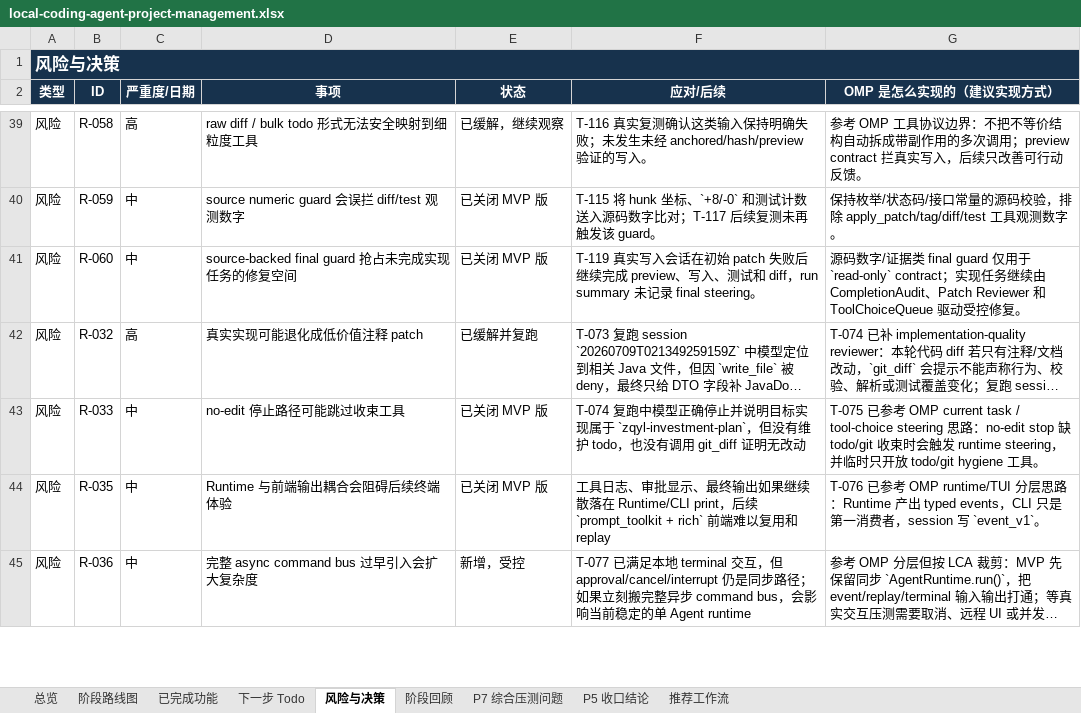
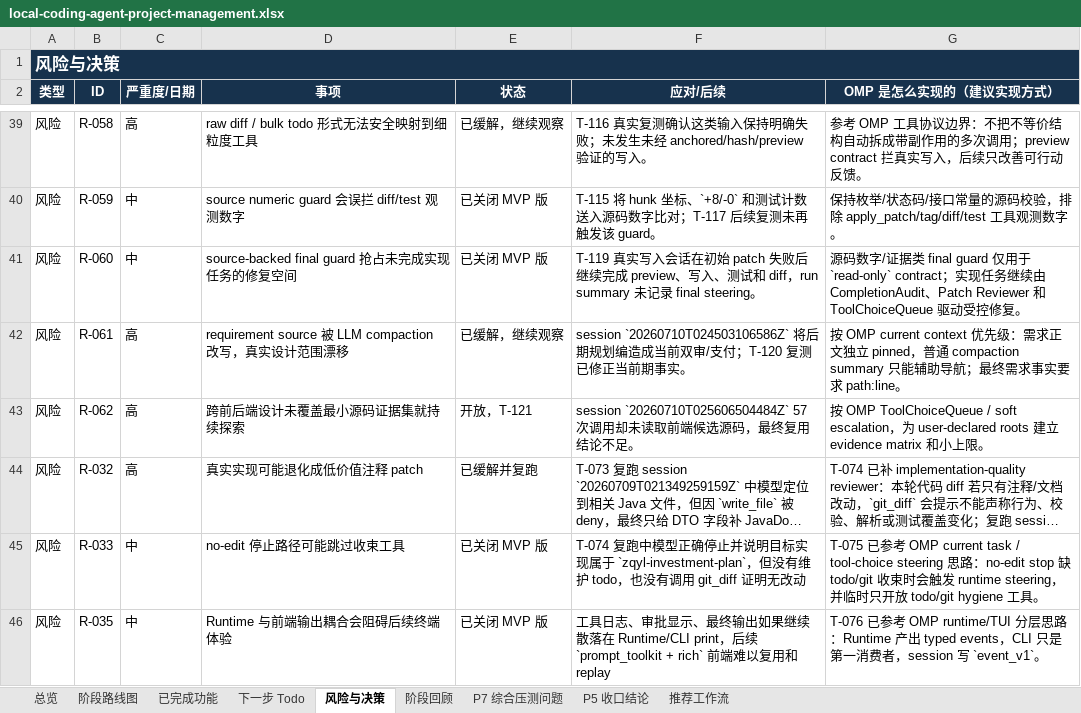
Before and after one commit to noone6931/lca-private-handoff-20260803, an Excel workbook: docs/local-coding-agent-project-management.xlsx, sheet 风险与决策, drawn as a sheet; only a part is shown, gaps mark what is left out; the shorter side is filled out with more unchanged rows; long unchanged cells end in …; values as stored, in another font and other column widths than the file's, no borders; the diff names each change by its address in the sheet, - before the commit and + after, or states it on an @@ line.

Commit message:
Pin requirement evidence through compaction

```diff
--- a/docs/local-coding-agent-project-management.xlsx (sheet 风险与决策)
+++ b/docs/local-coding-agent-project-management.xlsx (sheet 风险与决策)
+row 42: 风险 | R-061 | 高 | requirement source 被 LLM compaction 改写，真实设计范围漂移 | 已缓解，继续观察 | session `20260710T024503106586Z` 将后期规划编造成当前双审/支付；T-120 复测已修正当前期事实。 | 按 OMP current context 优先级：需求正文独立 pinned，普通 compaction summary 只能辅助导航；最终需求事实要求 path:line。
+row 43: 风险 | R-062 | 高 | 跨前后端设计未覆盖最小源码证据集就持续探索 | 开放，T-121 | session `20260710T025606504484Z` 57 次调用却未读取前端候选源码，最终复用结论不足。 | 按 OMP ToolChoiceQueue / soft escalation，为 user-declared roots 建立 evidence matrix 和小上限。
```
Also changed, not shown: sheet 下一步 Todo, sheet 阶段回顾, sheet P5 收口结论, sheet 已完成功能, 8 other files.
